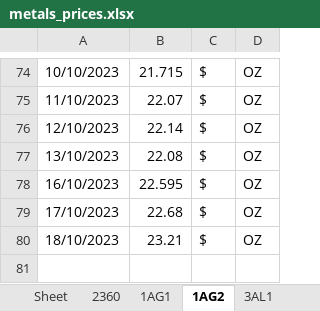
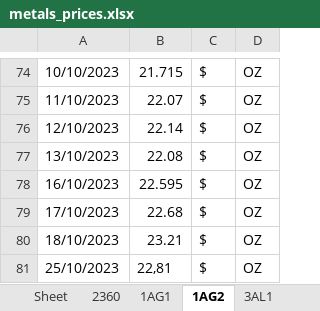
Before and after one commit to Adrizen89/metals-prices, an Excel workbook: metals_prices.xlsx, sheet 1AG2, drawn as a sheet; only a part is shown, gaps mark what is left out; values as stored, in another font and other column widths than the file's, no borders; the diff names each change by its address in the sheet, - before the commit and + after, or states it on an @@ line.

```diff
--- a/metals_prices.xlsx (sheet 1AG2)
+++ b/metals_prices.xlsx (sheet 1AG2)
+row 81: 25/10/2023 | 22,81 | $ | OZ
```
Also changed, not shown: sheet RPA, sheet 2CUB, sheet 2360, sheet 1AU2, sheet 3AL1, sheet 1AG1, 9 more sheets, 1 other file.
